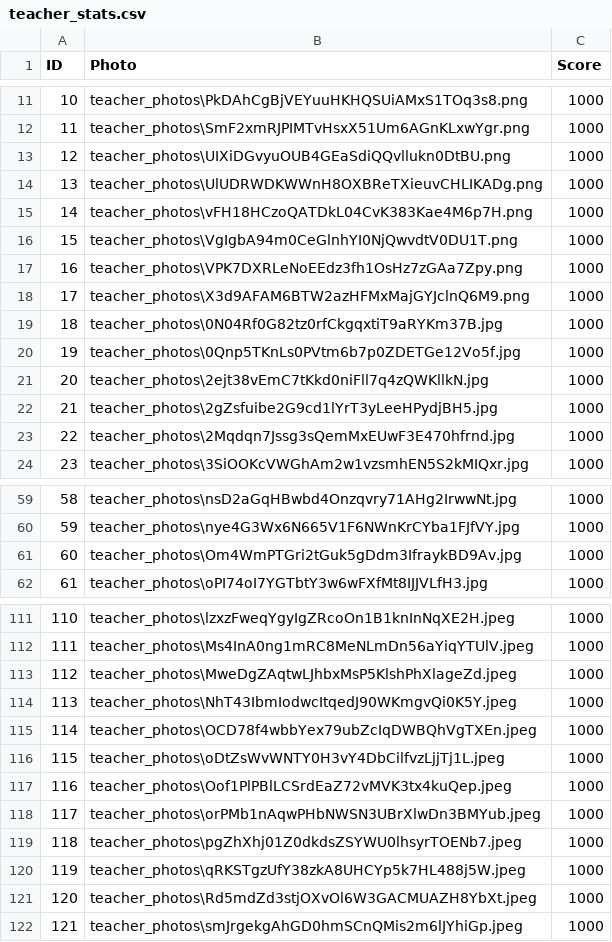
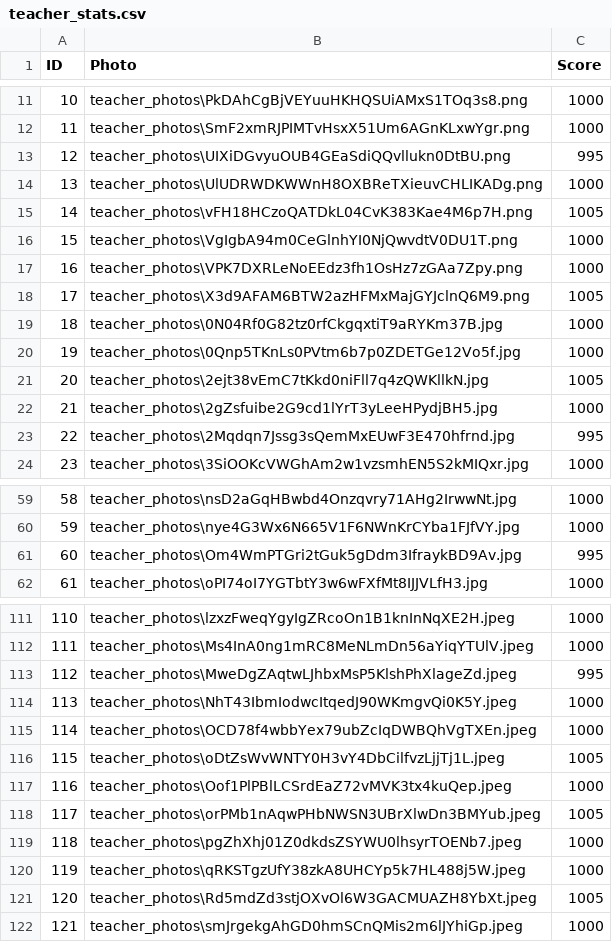
Before and after one commit to AndyPandy40/Are-they-hot, a CSV file: teacher_stats.csv, drawn as a sheet; only a part is shown, gaps mark what is left out; the diff covers the shown part only.

Commit message:
File now saves scores and adjusts them after each vote

```diff
--- a/teacher_stats.csv
+++ b/teacher_stats.csv
@@ -12,13 +12,13 @@ ID,Photo,Score
 11,teacher_photos\SmF2xmRJPIMTvHsxX51Um6AGnKLxwYgr.png,1000
-12,teacher_photos\UIXiDGvyuOUB4GEaSdiQQvllukn0DtBU.png,1000
+12,teacher_photos\UIXiDGvyuOUB4GEaSdiQQvllukn0DtBU.png,995
 13,teacher_photos\UlUDRWDKWWnH8OXBReTXieuvCHLIKADg.png,1000
-14,teacher_photos\vFH18HCzoQATDkL04CvK383Kae4M6p7H.png,1000
+14,teacher_photos\vFH18HCzoQATDkL04CvK383Kae4M6p7H.png,1005
 15,teacher_photos\VgIgbA94m0CeGlnhYI0NjQwvdtV0DU1T.png,1000
 16,teacher_photos\VPK7DXRLeNoEEdz3fh1OsHz7zGAa7Zpy.png,1000
-17,teacher_photos\X3d9AFAM6BTW2azHFMxMajGYJclnQ6M9.png,1000
+17,teacher_photos\X3d9AFAM6BTW2azHFMxMajGYJclnQ6M9.png,1005
 18,teacher_photos\0N04Rf0G82tz0rfCkgqxtiT9aRYKm37B.jpg,1000
 19,teacher_photos\0Qnp5TKnLs0PVtm6b7p0ZDETGe12Vo5f.jpg,1000
-20,teacher_photos\2ejt38vEmC7tKkd0niFll7q4zQWKllkN.jpg,1000
+20,teacher_photos\2ejt38vEmC7tKkd0niFll7q4zQWKllkN.jpg,1005
 21,teacher_photos\2gZsfuibe2G9cd1lYrT3yLeeHPydjBH5.jpg,1000
-22,teacher_photos\2Mqdqn7Jssg3sQemMxEUwF3E470hfrnd.jpg,1000
+22,teacher_photos\2Mqdqn7Jssg3sQemMxEUwF3E470hfrnd.jpg,995
 23,teacher_photos\3SiOOKcVWGhAm2w1vzsmhEN5S2kMIQxr.jpg,1000
@@ -60,3 +60,3 @@ ID,Photo,Score
 59,teacher_photos\nye4G3Wx6N665V1F6NWnKrCYba1FJfVY.jpg,1000
-60,teacher_photos\Om4WmPTGri2tGuk5gDdm3IfraykBD9Av.jpg,1000
+60,teacher_photos\Om4WmPTGri2tGuk5gDdm3IfraykBD9Av.jpg,995
 61,teacher_photos\oPI74oI7YGTbtY3w6wFXfMt8IJJVLfH3.jpg,1000
@@ -112,11 +112,11 @@ ID,Photo,Score
 111,teacher_photos\Ms4InA0ng1mRC8MeNLmDn56aYiqYTUlV.jpeg,1000
-112,teacher_photos\MweDgZAqtwLJhbxMsP5KlshPhXlageZd.jpeg,1000
+112,teacher_photos\MweDgZAqtwLJhbxMsP5KlshPhXlageZd.jpeg,995
 113,teacher_photos\NhT43IbmIodwcItqedJ90WKmgvQi0K5Y.jpeg,1000
 114,teacher_photos\OCD78f4wbbYex79ubZcIqDWBQhVgTXEn.jpeg,1000
-115,teacher_photos\oDtZsWvWNTY0H3vY4DbCilfvzLjjTj1L.jpeg,1000
+115,teacher_photos\oDtZsWvWNTY0H3vY4DbCilfvzLjjTj1L.jpeg,1005
 116,teacher_photos\Oof1PlPBlLCSrdEaZ72vMVK3tx4kuQep.jpeg,1000
-117,teacher_photos\orPMb1nAqwPHbNWSN3UBrXlwDn3BMYub.jpeg,1000
+117,teacher_photos\orPMb1nAqwPHbNWSN3UBrXlwDn3BMYub.jpeg,1005
 118,teacher_photos\pgZhXhj01Z0dkdsZSYWU0lhsyrTOENb7.jpeg,1000
 119,teacher_photos\qRKSTgzUfY38zkA8UHCYp5k7HL488j5W.jpeg,1000
-120,teacher_photos\Rd5mdZd3stjOXvOl6W3GACMUAZH8YbXt.jpeg,1000
+120,teacher_photos\Rd5mdZd3stjOXvOl6W3GACMUAZH8YbXt.jpeg,1005
 121,teacher_photos\smJrgekgAhGD0hmSCnQMis2m6lJYhiGp.jpeg,1000
```
Also changed, not shown: 15 edited cells elsewhere in this file, 1 other file.
